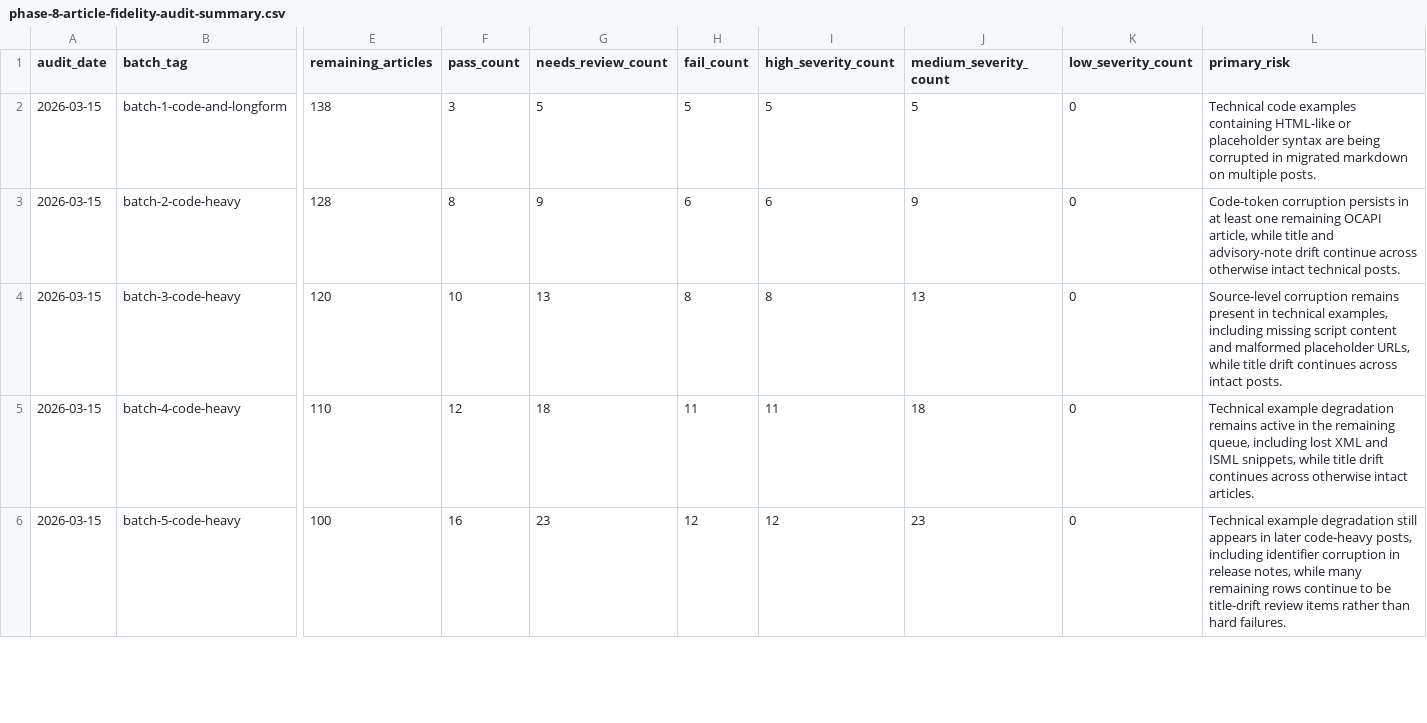
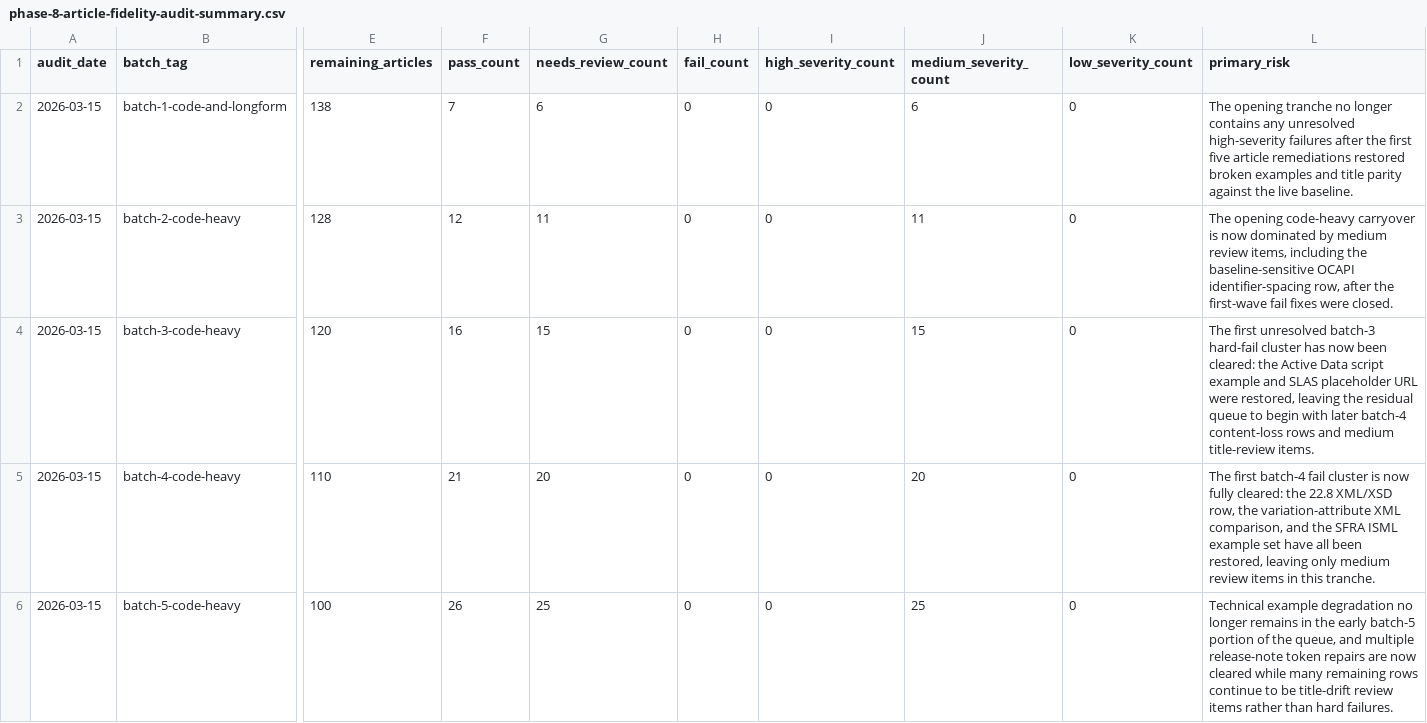
Before and after one commit to taurgis/rhino-inquisitor-com, a CSV file: migration/reports/phase-8-article-fidelity-audit-summary.csv, drawn as a sheet; only a part is shown, gaps mark what is left out; the diff covers the shown part only; the diff names each change by its address in the sheet, - before the commit and + after, or states it on an @@ line.

```diff
--- a/migration/reports/phase-8-article-fidelity-audit-summary.csv
+++ b/migration/reports/phase-8-article-fidelity-audit-summary.csv
-F2 (pass_count): 3
+F2 (pass_count): 7
-G2 (needs_review_count): 5
+G2 (needs_review_count): 6
-H2 (fail_count): 5
+H2 (fail_count): 0
-I2 (high_severity_count): 5
+I2 (high_severity_count): 0
-J2 (medium_severity_count): 5
+J2 (medium_severity_count): 6
-L2 (primary_risk): Technical code examples containing HTML-like or placeholder syntax are being corrupted in migrated markdown on multiple posts.
+L2 (primary_risk): The opening tranche no longer contains any unresolved high-severity failures after the first five article remediations restored broken examples and title parity against the live baseline.
-F3 (pass_count): 8
+F3 (pass_count): 12
-G3 (needs_review_count): 9
+G3 (needs_review_count): 11
-H3 (fail_count): 6
+H3 (fail_count): 0
-I3 (high_severity_count): 6
+I3 (high_severity_count): 0
-J3 (medium_severity_count): 9
+J3 (medium_severity_count): 11
-L3 (primary_risk): Code-token corruption persists in at least one remaining OCAPI article, while title and advisory-note drift continue across otherwise intact technical posts.
+L3 (primary_risk): The opening code-heavy carryover is now dominated by medium review items, including the baseline-sensitive OCAPI identifier-spacing row, after the first-wave fail fixes were closed.
-F4 (pass_count): 10
+F4 (pass_count): 16
-G4 (needs_review_count): 13
+G4 (needs_review_count): 15
-H4 (fail_count): 8
+H4 (fail_count): 0
-I4 (high_severity_count): 8
+I4 (high_severity_count): 0
-J4 (medium_severity_count): 13
+J4 (medium_severity_count): 15
-L4 (primary_risk): Source-level corruption remains present in technical examples, including missing script content and malformed placeholder URLs, while title drift continues across intact posts.
+L4 (primary_risk): The first unresolved batch-3 hard-fail cluster has now been cleared: the Active Data script example and SLAS placeholder URL were restored, leaving the residual queue to begin with later batch-4 content-loss rows and medium title-review items.
-F5 (pass_count): 12
+F5 (pass_count): 21
-G5 (needs_review_count): 18
+G5 (needs_review_count): 20
-H5 (fail_count): 11
+H5 (fail_count): 0
-I5 (high_severity_count): 11
+I5 (high_severity_count): 0
-J5 (medium_severity_count): 18
+J5 (medium_severity_count): 20
-L5 (primary_risk): Technical example degradation remains active in the remaining queue, including lost XML and ISML snippets, while title drift continues across otherwise intact articles.
+L5 (primary_risk): The first batch-4 fail cluster is now fully cleared: the 22.8 XML/XSD row, the variation-attribute XML comparison, and the SFRA ISML example set have all been restored, leaving only medium review items in this tranche.
-F6 (pass_count): 16
+F6 (pass_count): 26
-G6 (needs_review_count): 23
+G6 (needs_review_count): 25
-H6 (fail_count): 12
+H6 (fail_count): 0
-I6 (high_severity_count): 12
+I6 (high_severity_count): 0
-J6 (medium_severity_count): 23
+J6 (medium_severity_count): 25
-L6 (primary_risk): …example degradation still appears in later code-heavy posts, including identifier corruption in release notes, while many…
+L6 (primary_risk): …example degradation no longer remains in the early batch-5 portion of the queue, and multiple release-note token repairs are now cleared while many…
```
Also changed, not shown: 55 edited cells elsewhere in this file, migration/reports/phase-8-article-fidelity-audit.csv, 14 other files.
